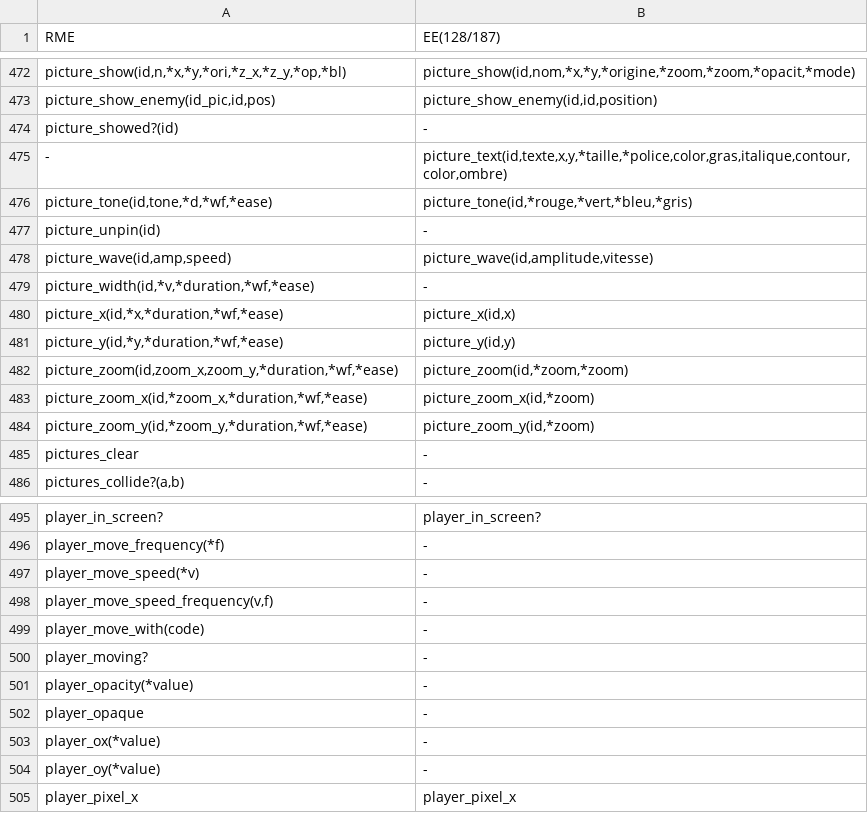
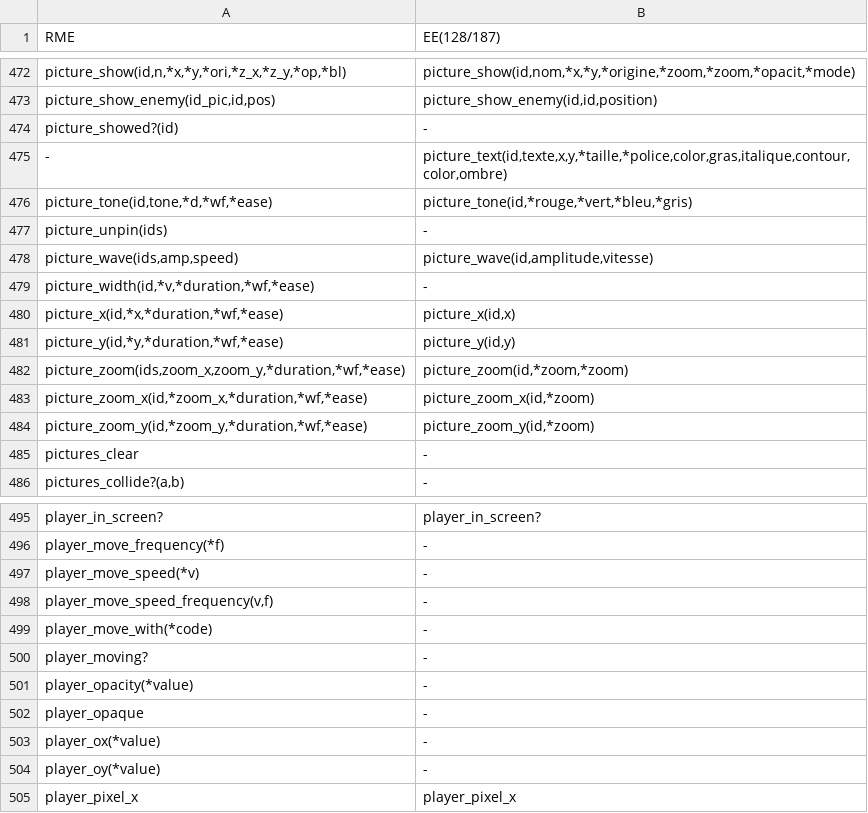
Before and after one commit to RMEx/RME, a TSV file: ee4_report.tsv, drawn as a sheet; only a part is shown, gaps mark what is left out; the diff covers the shown part only.

Commit message:
Append selector for pictures

```diff
--- a/ee4_report.tsv
+++ b/ee4_report.tsv
@@ -476,4 +476,4 @@ picture_showed?(id)	-
 picture_tone(id,tone,*d,*wf,*ease)	picture_tone(id,*rouge,*vert,*bleu,*gris)
-picture_unpin(id)	-
-picture_wave(id,amp,speed)	picture_wave(id,amplitude,vitesse)
+picture_unpin(ids)	-
+picture_wave(ids,amp,speed)	picture_wave(id,amplitude,vitesse)
 picture_width(id,*v,*duration,*wf,*ease)	-
@@ -481,3 +481,3 @@ picture_x(id,*x,*duration,*wf,*ease)	picture_x(id,x)
 picture_y(id,*y,*duration,*wf,*ease)	picture_y(id,y)
-picture_zoom(id,zoom_x,zoom_y,*duration,*wf,*ease)	picture_zoom(id,*zoom,*zoom)
+picture_zoom(ids,zoom_x,zoom_y,*duration,*wf,*ease)	picture_zoom(id,*zoom,*zoom)
 picture_zoom_x(id,*zoom_x,*duration,*wf,*ease)	picture_zoom_x(id,*zoom)
@@ -498,3 +498,3 @@ player_move_speed(*v)	-
 player_move_speed_frequency(v,f)	-
-player_move_with(code)	-
+player_move_with(*code)	-
 player_moving?	-
```
Also changed, not shown: 14 edited cells elsewhere in this file, 11 other files.
